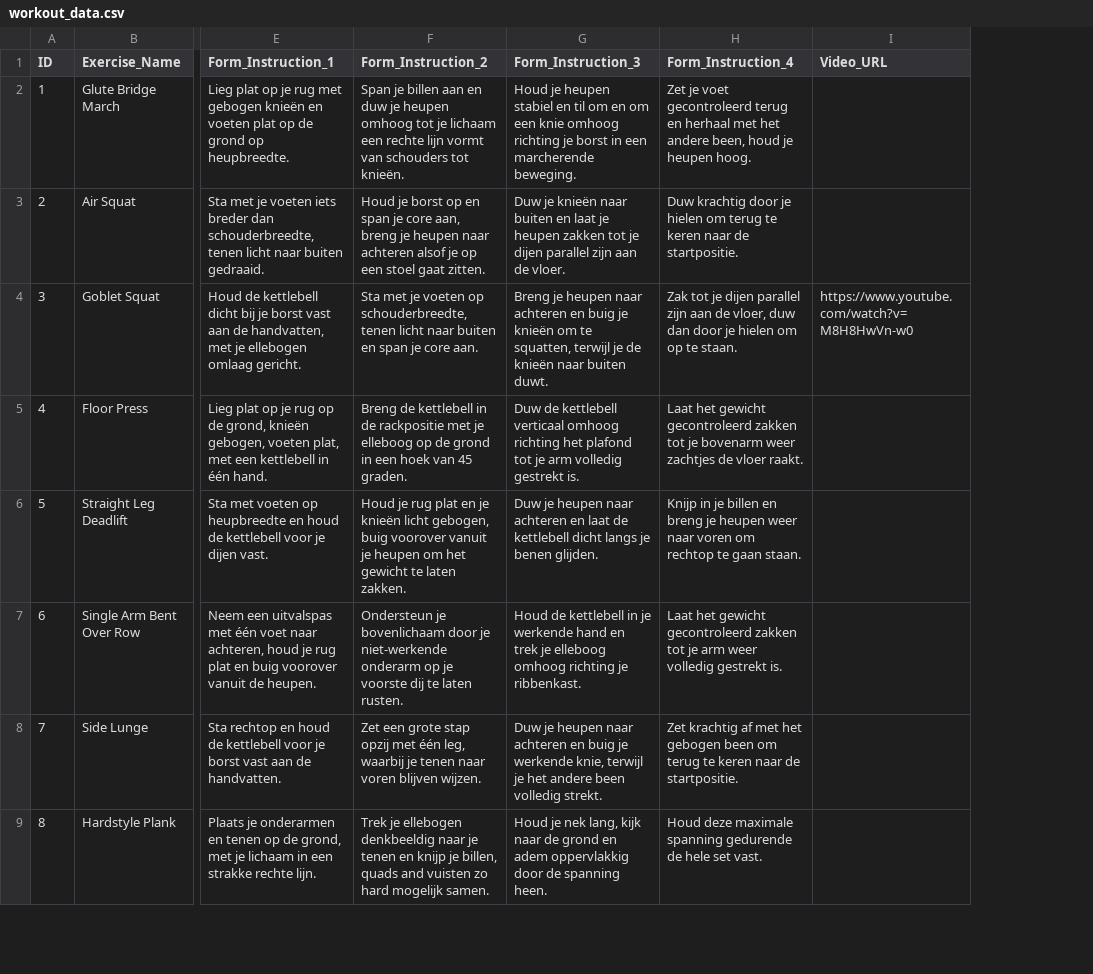
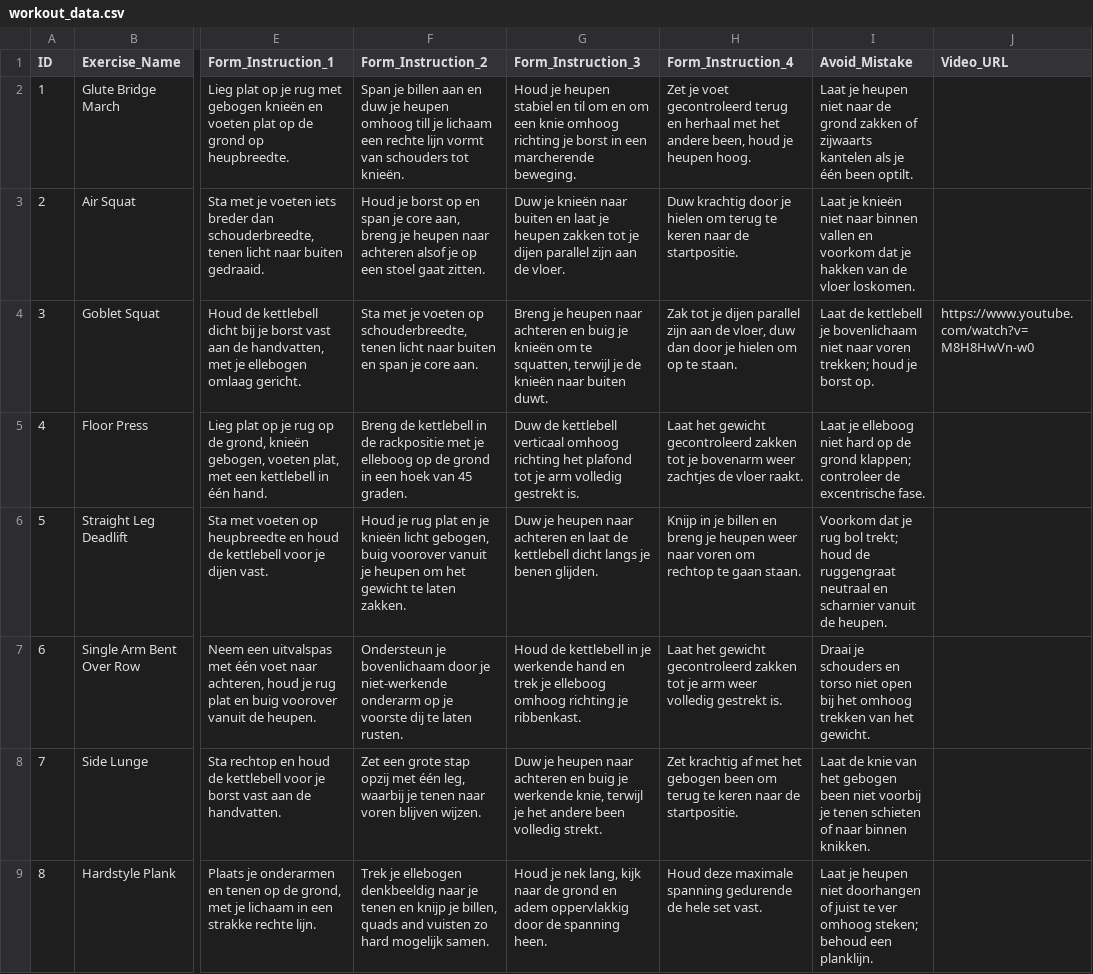
Before and after one commit to marijnio/exercise-card-generator, a CSV file: workout_data.csv, drawn as a sheet; only a part is shown, gaps mark what is left out; the diff covers the shown part only; the diff names each change by its address in the sheet, - before the commit and + after, or states it on an @@ line.

Commit message:
Add common mistake warnings to card layouts and database

```diff
--- a/workout_data.csv
+++ b/workout_data.csv
+column I (Avoid_Mistake), rows 2-9: Laat je heupen niet naar de grond zakken of zijwaarts kantelen als je één been optilt. | Laat je knieën niet naar binnen vallen en voorkom dat je hakken van de vloer loskomen. | Laat de kettlebell je bovenlichaam niet naar voren trekken; houd je borst op. | Laat je elleboog niet hard op de grond klappen; controleer de excentrische fase. | Voorkom dat je rug bol trekt; houd de ruggengraat neutraal en scharnier vanuit de heupen. | Draai je schouders en torso niet open bij het omhoog trekken van het gewicht. | Laat de knie van het gebogen been niet voorbij je tenen schieten of naar binnen knikken. | Laat je heupen niet doorhangen of juist te ver omhoog steken; behoud een planklijn.
-F2 (Form_Instruction_2): …heupen omhoog tot je lichaam…
+F2 (Form_Instruction_2): …heupen omhoog till je lichaam…
```
Also changed, not shown: 3 edited cells elsewhere in this file, 16 other files.
